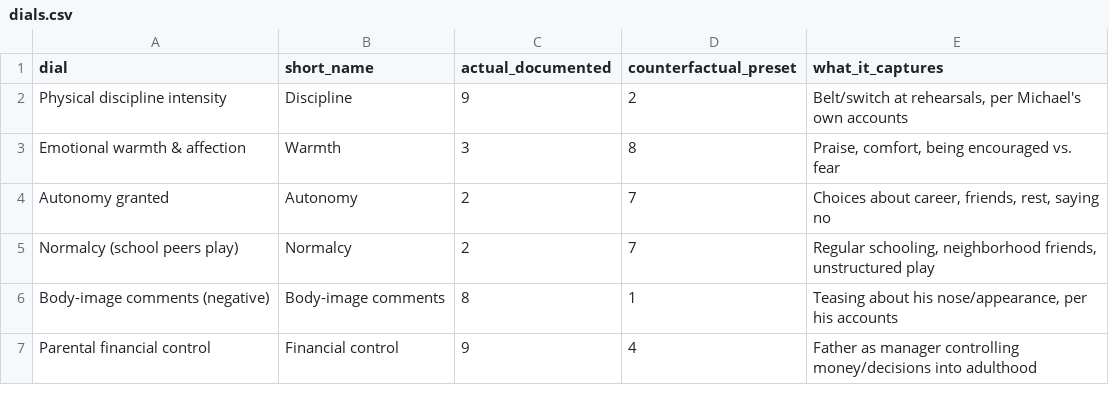
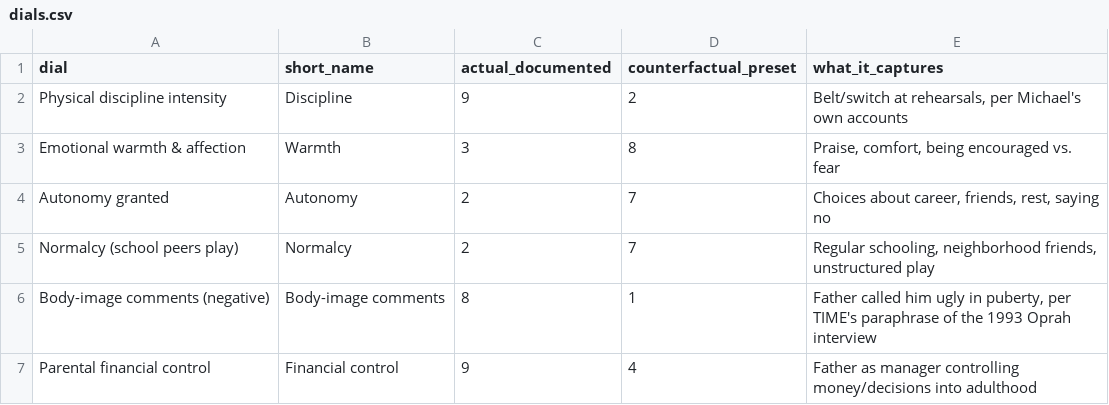
Before and after one commit to rajisworking16/jackson-counterfactual, a CSV file: data/dials.csv, drawn as a sheet.

```diff
--- a/data/dials.csv
+++ b/data/dials.csv
@@ -5,3 +5,3 @@ Autonomy granted,Autonomy,2,7,"Choices about career, friends, rest, saying no"
 Normalcy (school peers play),Normalcy,2,7,"Regular schooling, neighborhood friends, unstructured play"
-Body-image comments (negative),Body-image comments,8,1,"Teasing about his nose/appearance, per his accounts"
+Body-image comments (negative),Body-image comments,8,1,"Father called him ugly in puberty, per TIME's paraphrase of the 1993 Oprah interview"
 Parental financial control,Financial control,9,4,Father as manager controlling money/decisions into adulthood
```
Also changed, not shown: data/mediators.csv, data/parameters.csv, 3 other files.
